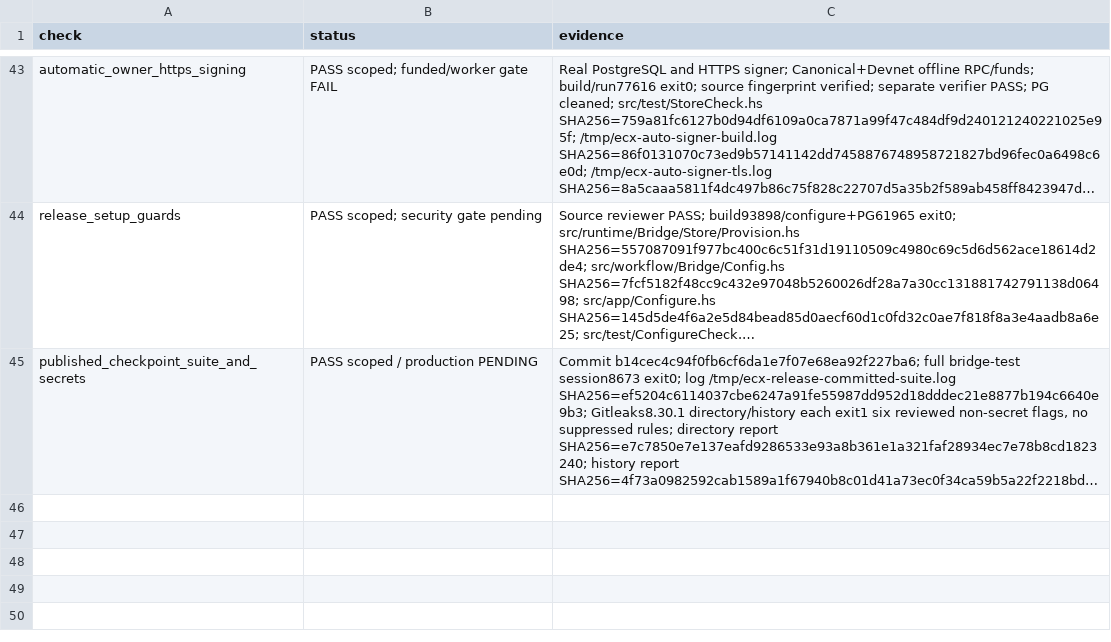
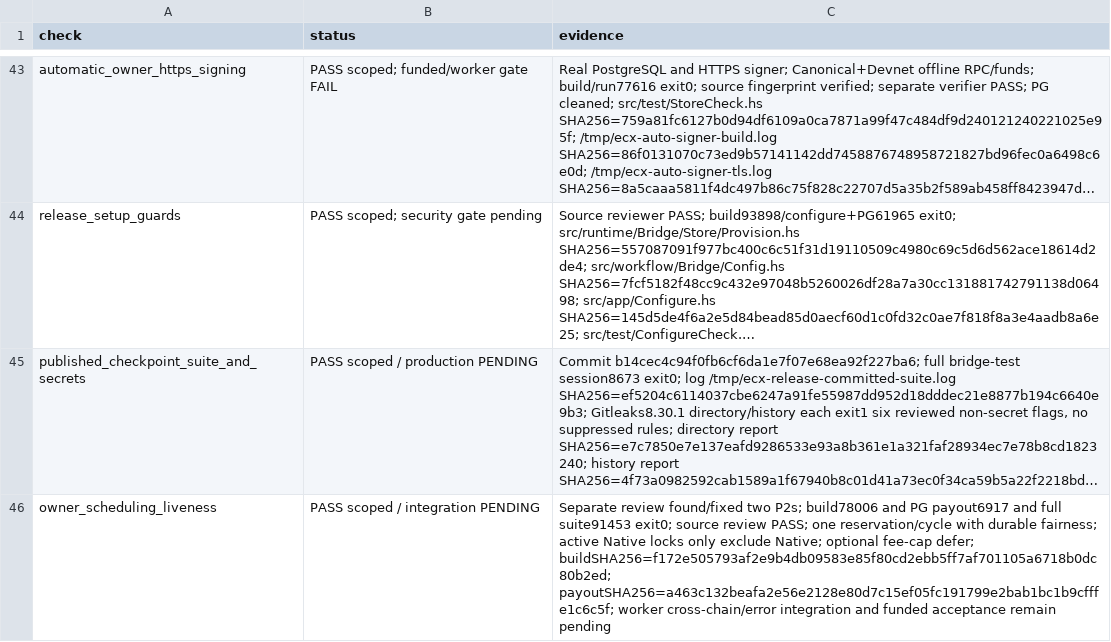
Before and after one commit to freewillydev/hot-wallet-server, a TSV file: Docs/.audit/payout.tsv, drawn as a sheet; only a part is shown, gaps mark what is left out; long unchanged cells end in …; the diff names each change by its address in the sheet, - before the commit and + after, or states it on an @@ line.

Commit message:
Prevent cross-chain owner payout starvation and defer fee pressure

```diff
--- a/Docs/.audit/payout.tsv
+++ b/Docs/.audit/payout.tsv
+row 46: owner_scheduling_liveness | PASS scoped / integration PENDING | Separate review found/fixed two P2s; build78006 and PG payout6917 and full suite91453 exit0; source review PASS; one reservation/cycle with durable fairness; active Native locks only exclude Native; optional fee-cap defer; buildSHA256=f172e505793af2e9b4db09583e85f80cd2ebb5ff7af701105a6718b0dc80b2ed; payoutSHA256=a463c132beafa2e56e2128e80d7c15ef05fc191799e2bab1bc1b9cfffe1c6c5f; worker cross-chain/error integration and funded acceptance remain pending
```
Also changed, not shown: 6 other files.
